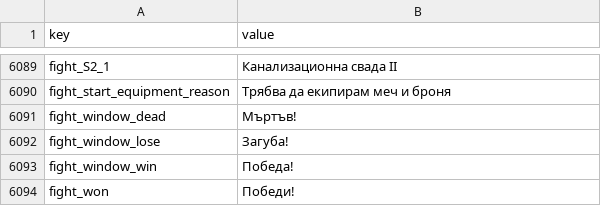
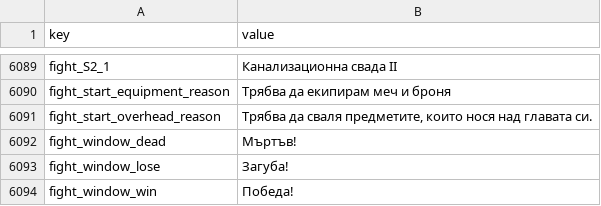
Before and after one commit to AcTePuKc/GraveyardKeeper2-Mods, a CSV file: mods/bulgarian-localization/Languages/bg/strings.csv, drawn as a sheet; only a part is shown, gaps mark what is left out; the shorter side is filled out with more unchanged rows; the diff names each change by its address in the sheet, - before the commit and + after, or states it on an @@ line.

Commit message:
Add 1.008 overhead item translation

```diff
--- a/mods/bulgarian-localization/Languages/bg/strings.csv
+++ b/mods/bulgarian-localization/Languages/bg/strings.csv
+row 6091: fight_start_overhead_reason | Трябва да сваля предметите, които нося над главата си.
```
